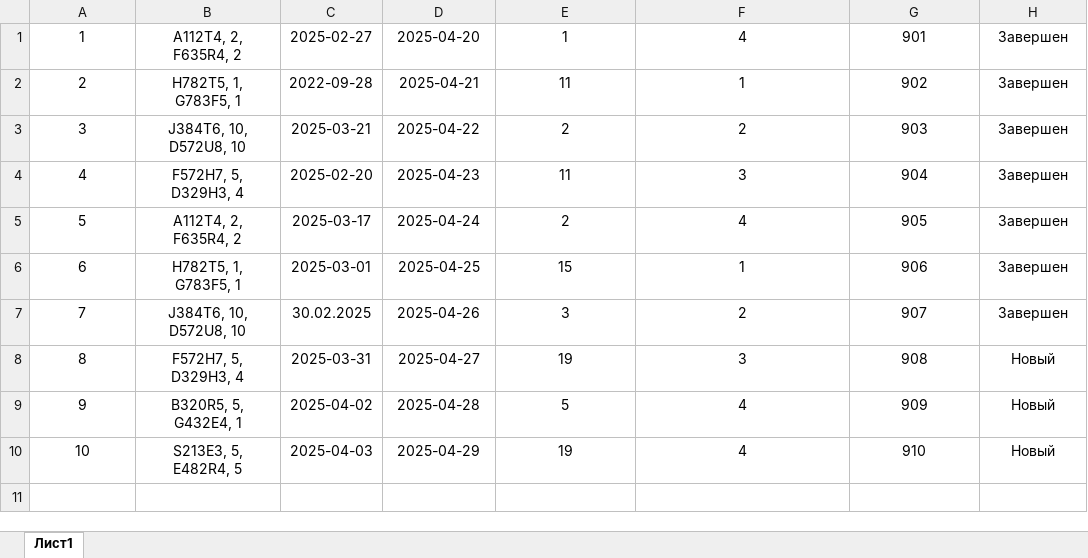
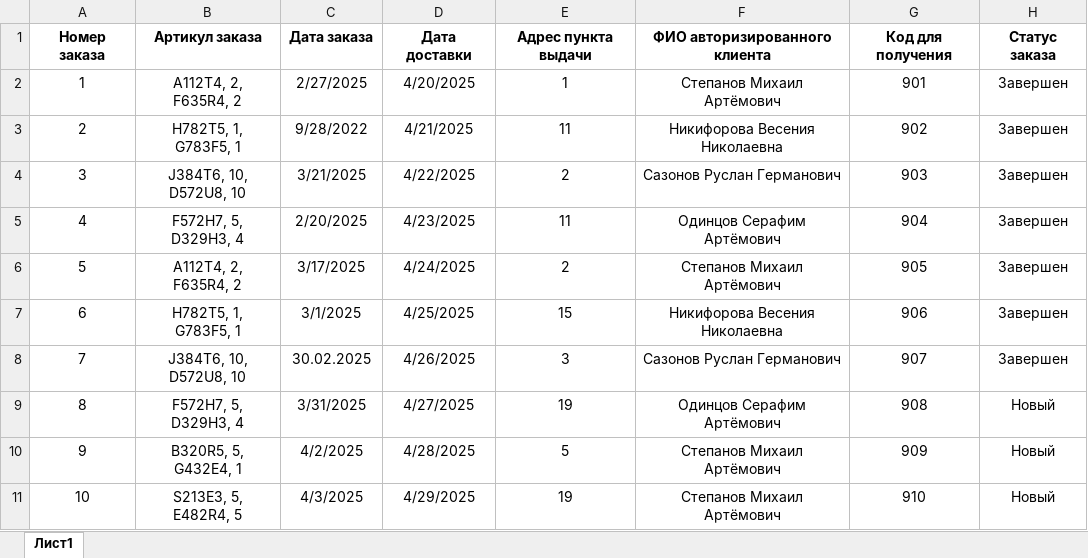
Before and after one commit to idekferewf/UP-DEMO, an Excel workbook: Задание/ПУ/Модуль 1/import/Заказ_import.xlsx, sheet Лист1, drawn as a sheet; values as stored, in another font and other column widths than the file's, no borders; addresses are those after the commit; the diff names each change by its address in the sheet, - before the commit and + after, or states it on an @@ line.

```diff
--- a/Задание/ПУ/Модуль 1/import/Заказ_import.xlsx (sheet Лист1)
+++ b/Задание/ПУ/Модуль 1/import/Заказ_import.xlsx (sheet Лист1)
+row 1: Номер заказа | Артикул заказа | Дата заказа | Дата доставки | Адрес пункта выдачи | ФИО авторизированного клиента | Код для получения | Статус заказа
-C2: 2025-02-27
+C2: 2/27/2025
-D2: 2025-04-20
+D2: 4/20/2025
-F2: 4
+F2: Степанов Михаил Артёмович
-C3: 2022-09-28
+C3: 9/28/2022
-D3: 2025-04-21
+D3: 4/21/2025
-F3: 1
+F3: Никифорова Весения Николаевна
-C4: 2025-03-21
+C4: 3/21/2025
-D4: 2025-04-22
+D4: 4/22/2025
-F4: 2
+F4: Сазонов Руслан Германович
-C5: 2025-02-20
+C5: 2/20/2025
-D5: 2025-04-23
+D5: 4/23/2025
-F5: 3
+F5: Одинцов Серафим Артёмович
-C6: 2025-03-17
+C6: 3/17/2025
-D6: 2025-04-24
+D6: 4/24/2025
-F6: 4
+F6: Степанов Михаил Артёмович
-C7: 2025-03-01
+C7: 3/1/2025
-D7: 2025-04-25
+D7: 4/25/2025
-F7: 1
+F7: Никифорова Весения Николаевна
-D8: 2025-04-26
+D8: 4/26/2025
-F8: 2
+F8: Сазонов Руслан Германович
-C9: 2025-03-31
+C9: 3/31/2025
-D9: 2025-04-27
+D9: 4/27/2025
-F9: 3
+F9: Одинцов Серафим Артёмович
-C10: 2025-04-02
+C10: 4/2/2025
-D10: 2025-04-28
+D10: 4/28/2025
-F10:F11: 4
+F10:F11: Степанов Михаил Артёмович
-C11: 2025-04-03
+C11: 4/3/2025
-D11: 2025-04-29
+D11: 4/29/2025
```
Also changed, not shown: Задание/ПУ/Модуль 1/import/Tovar.xlsx, Задание/ПУ/Модуль 1/import/user_import.xlsx, 3 other files.
